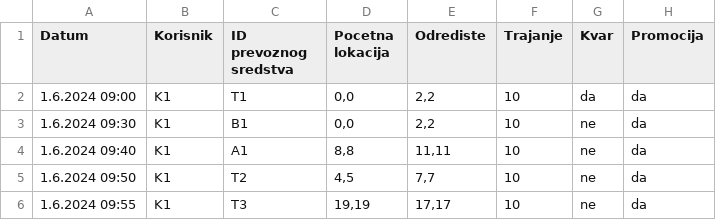
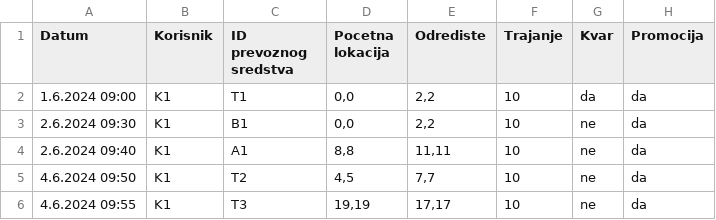
Before and after one commit to AnaDjurdjevic/ePJ2-E-mobility-company, a CSV file: resources/PJ2 - projektni zadatak 20242 - Iznajmljivanja.csv, drawn as a sheet.

Commit message:
Bussines Results Frame done
Prikaz svih podataka, pojedinacno po datumima i sumarno

```diff
--- a/resources/PJ2 - projektni zadatak 20242 - Iznajmljivanja.csv
+++ b/resources/PJ2 - projektni zadatak 20242 - Iznajmljivanja.csv
@@ -2,5 +2,5 @@ Datum,Korisnik,ID prevoznog sredstva,Pocetna lokacija,Odrediste,Trajanje,Kvar,Pr
 1.6.2024 09:00,K1,T1,"0,0","2,2",10,da,da
-1.6.2024 09:30,K1,B1,"0,0","2,2",10,ne,da
-1.6.2024 09:40,K1,A1,"8,8","11,11",10,ne,da
-1.6.2024 09:50,K1,T2,"4,5","7,7",10,ne,da
-1.6.2024 09:55,K1,T3,"19,19","17,17",10,ne,da
+2.6.2024 09:30,K1,B1,"0,0","2,2",10,ne,da
+2.6.2024 09:40,K1,A1,"8,8","11,11",10,ne,da
+4.6.2024 09:50,K1,T2,"4,5","7,7",10,ne,da
+4.6.2024 09:55,K1,T3,"19,19","17,17",10,ne,da
```
Also changed, not shown: 5 other files.
